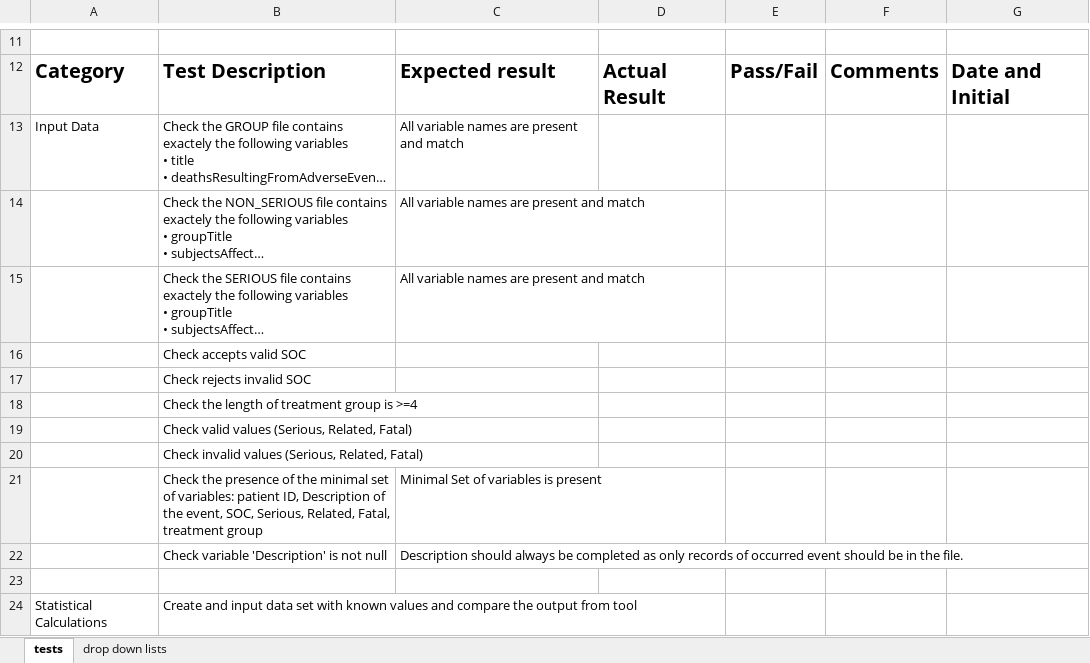
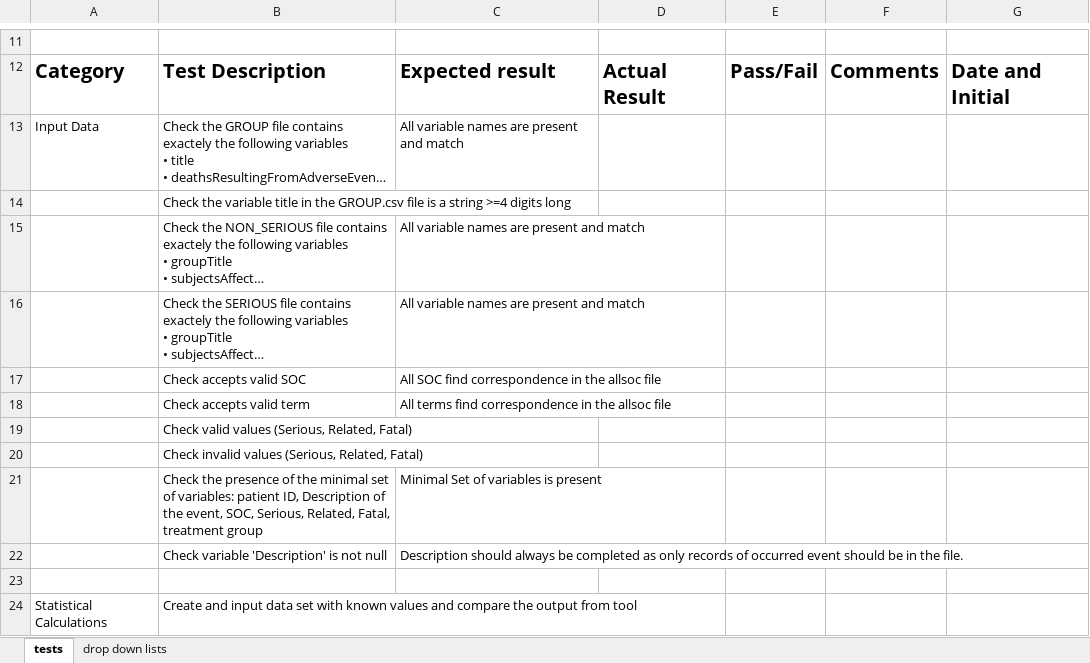
Before and after one commit to shug0131/eudraCT, an Excel workbook: testing/Testing Script V0.1.xlsx, sheet tests, drawn as a sheet; only a part is shown, gaps mark what is left out; long unchanged cells end in …; values as stored, in another font and other column widths than the file's, no borders; removed rows and columns are numbered as before the commit, all else as after; the diff names each change by its address in the sheet, - before the commit and + after, or states it on an @@ line.

```diff
--- a/testing/Testing Script V0.1.xlsx (sheet tests)
+++ b/testing/Testing Script V0.1.xlsx (sheet tests)
+row 14:  | Check the variable title in the GROUP.csv file is a string >=4 digits long
-C17: (empty)
+C17: All SOC find correspondence in the allsoc file
-row 17:  | Check rejects invalid SOC
-row 18:  | Check the length of treatment group is >=4
+row 18:  | Check accepts valid term | All terms find correspondence in the allsoc file
```
Also changed, not shown: 2 other files.
